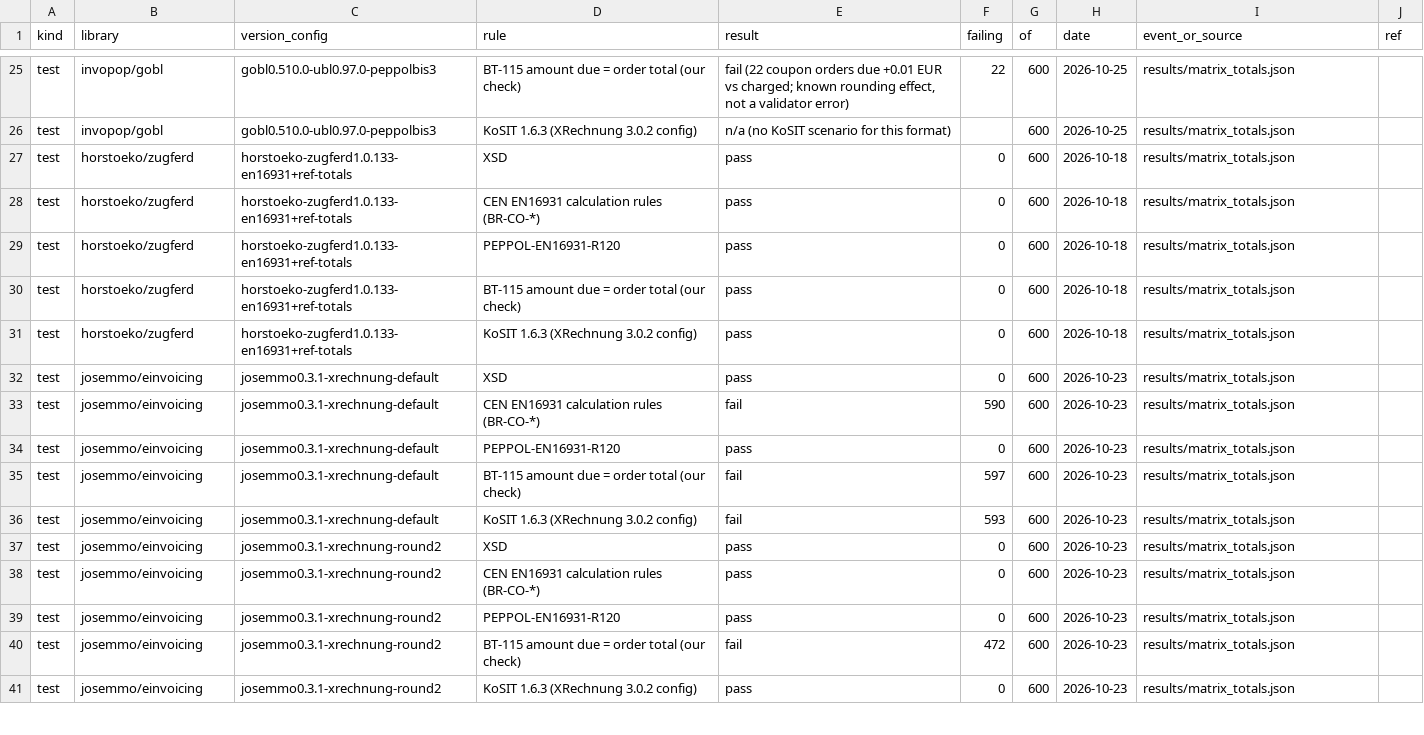
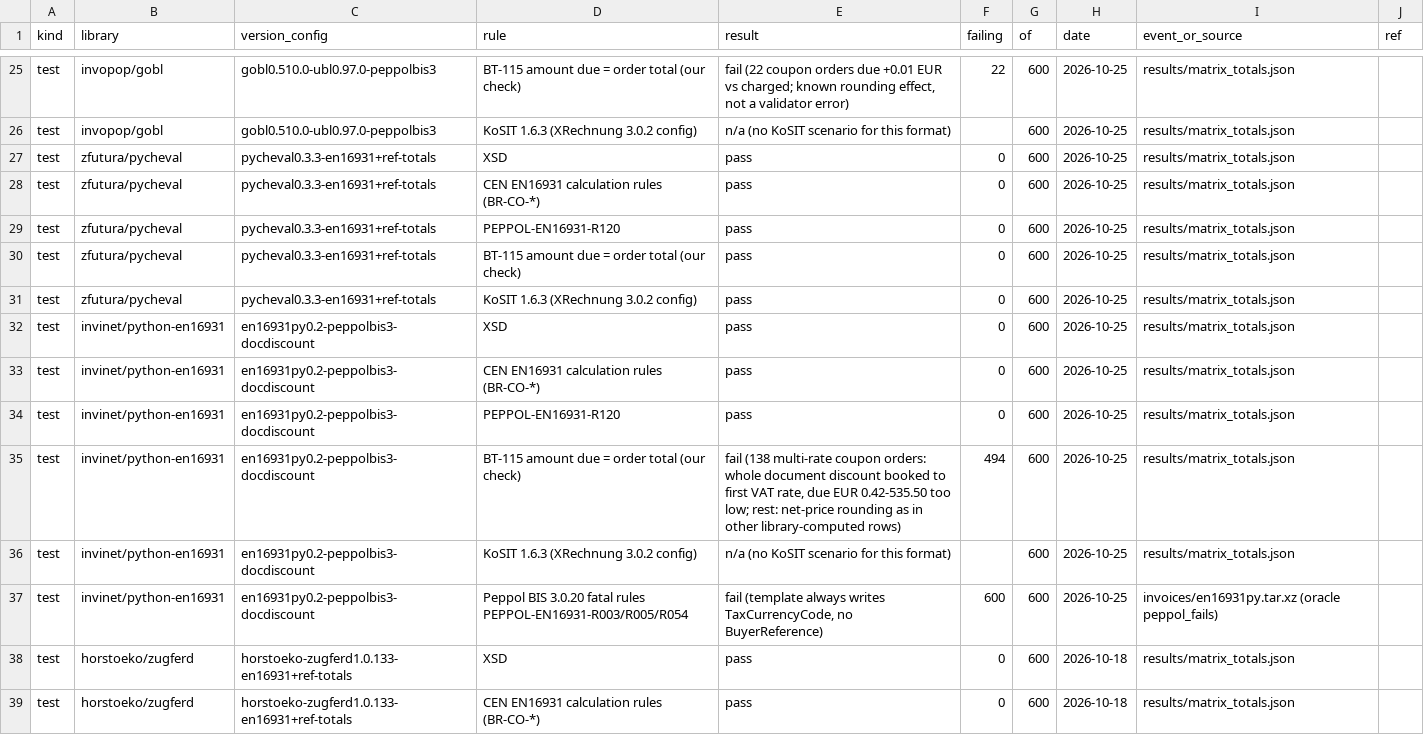
Before and after one commit to kobima6813/einvoice-conformance-matrix, a CSV file: results/history/version_history.csv, drawn as a sheet; only a part is shown, gaps mark what is left out; the shorter side is filled out with more unchanged rows; the diff names each change by its address in the sheet, - before the commit and + after, or states it on an @@ line.

Commit message:
Add PyCheval 0.3.3 and python-en16931 0.2 generators (16,200 invoices); extend self-check with BR-CO-11/12, per-rate VAT basis, line net, decimals and rounding checks; horstoeko tarball names 1.0.133

```diff
--- a/results/history/version_history.csv
+++ b/results/history/version_history.csv
+row 27: test | zfutura/pycheval | pycheval0.3.3-en16931+ref-totals | XSD | pass | 0 | 600 | 2026-10-25 | results/matrix_totals.json
+row 28: test | zfutura/pycheval | pycheval0.3.3-en16931+ref-totals | CEN EN16931 calculation rules (BR-CO-*) | pass | 0 | 600 | 2026-10-25 | results/matrix_totals.json
+row 29: test | zfutura/pycheval | pycheval0.3.3-en16931+ref-totals | PEPPOL-EN16931-R120 | pass | 0 | 600 | 2026-10-25 | results/matrix_totals.json
+row 30: test | zfutura/pycheval | pycheval0.3.3-en16931+ref-totals | BT-115 amount due = order total (our check) | pass | 0 | 600 | 2026-10-25 | results/matrix_totals.json
+row 31: test | zfutura/pycheval | pycheval0.3.3-en16931+ref-totals | KoSIT 1.6.3 (XRechnung 3.0.2 config) | pass | 0 | 600 | 2026-10-25 | results/matrix_totals.json
+row 32: test | invinet/python-en16931 | en16931py0.2-peppolbis3-docdiscount | XSD | pass | 0 | 600 | 2026-10-25 | results/matrix_totals.json
+row 33: test | invinet/python-en16931 | en16931py0.2-peppolbis3-docdiscount | CEN EN16931 calculation rules (BR-CO-*) | pass | 0 | 600 | 2026-10-25 | results/matrix_totals.json
+row 34: test | invinet/python-en16931 | en16931py0.2-peppolbis3-docdiscount | PEPPOL-EN16931-R120 | pass | 0 | 600 | 2026-10-25 | results/matrix_totals.json
+row 35: test | invinet/python-en16931 | en16931py0.2-peppolbis3-docdiscount | BT-115 amount due = order total (our check) | fail (138 multi-rate coupon orders: whole document discount booked to first VAT rate, due EUR 0.42-535.50 too low; rest: net-price rounding as in other library-computed rows) | 494 | 600 | 2026-10-25 | results/matrix_totals.json
+row 36: test | invinet/python-en16931 | en16931py0.2-peppolbis3-docdiscount | KoSIT 1.6.3 (XRechnung 3.0.2 config) | n/a (no KoSIT scenario for this format) |  | 600 | 2026-10-25 | results/matrix_totals.json
+row 37: test | invinet/python-en16931 | en16931py0.2-peppolbis3-docdiscount | Peppol BIS 3.0.20 fatal rules PEPPOL-EN16931-R003/R005/R054 | fail (template always writes TaxCurrencyCode, no BuyerReference) | 600 | 600 | 2026-10-25 | invoices/en16931py.tar.xz (oracle peppol_fails)
```
Also changed, not shown: results/matrix.csv, 21 other files.
